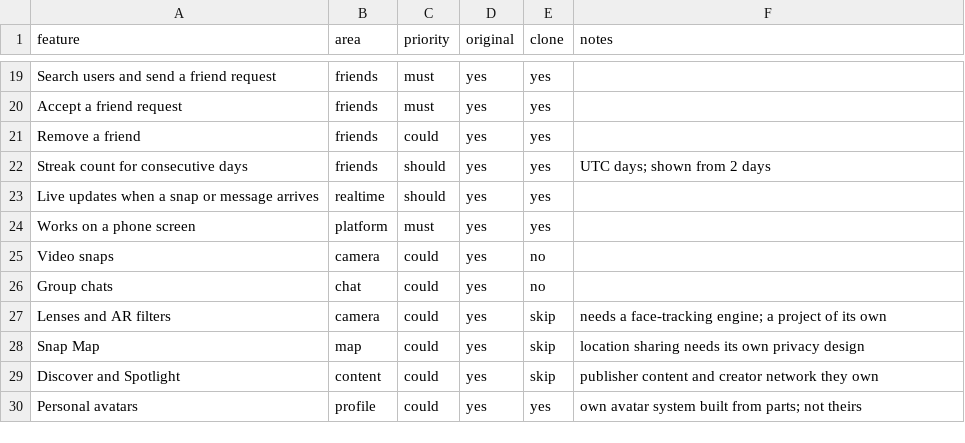
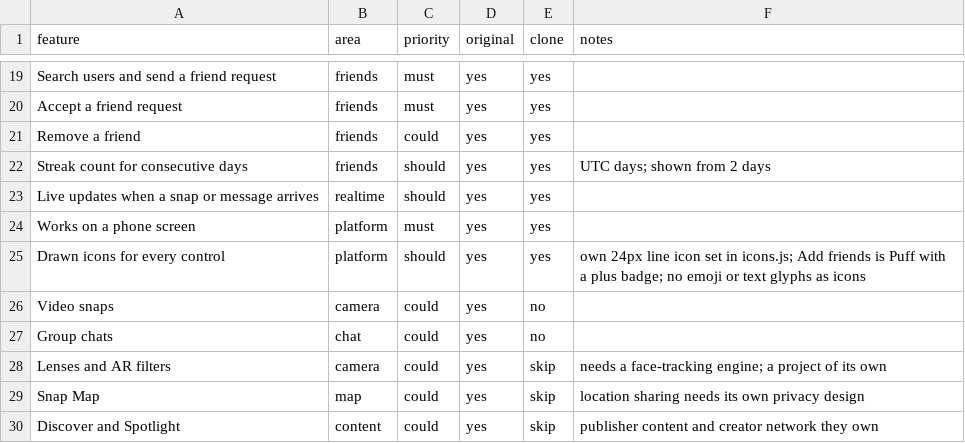
Before and after one commit to Joshu-ai/First-Repository, a CSV file: poof/replica/features.csv, drawn as a sheet; only a part is shown, gaps mark what is left out; the shorter side is filled out with more unchanged rows; the diff names each change by its address in the sheet, - before the commit and + after, or states it on an @@ line.

```diff
--- a/poof/replica/features.csv
+++ b/poof/replica/features.csv
+row 25: Drawn icons for every control | platform | should | yes | yes | own 24px line icon set in icons.js; Add friends is Puff with a plus badge; no emoji or text glyphs as icons
```
Also changed, not shown: 20 other files.
